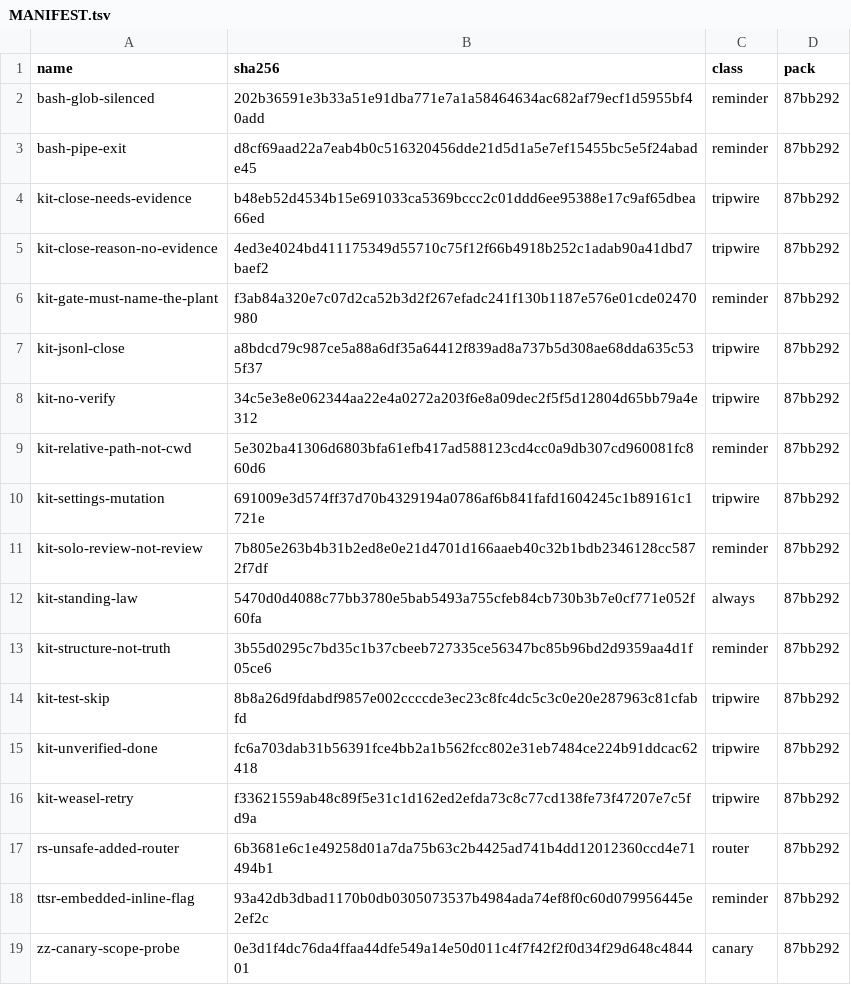
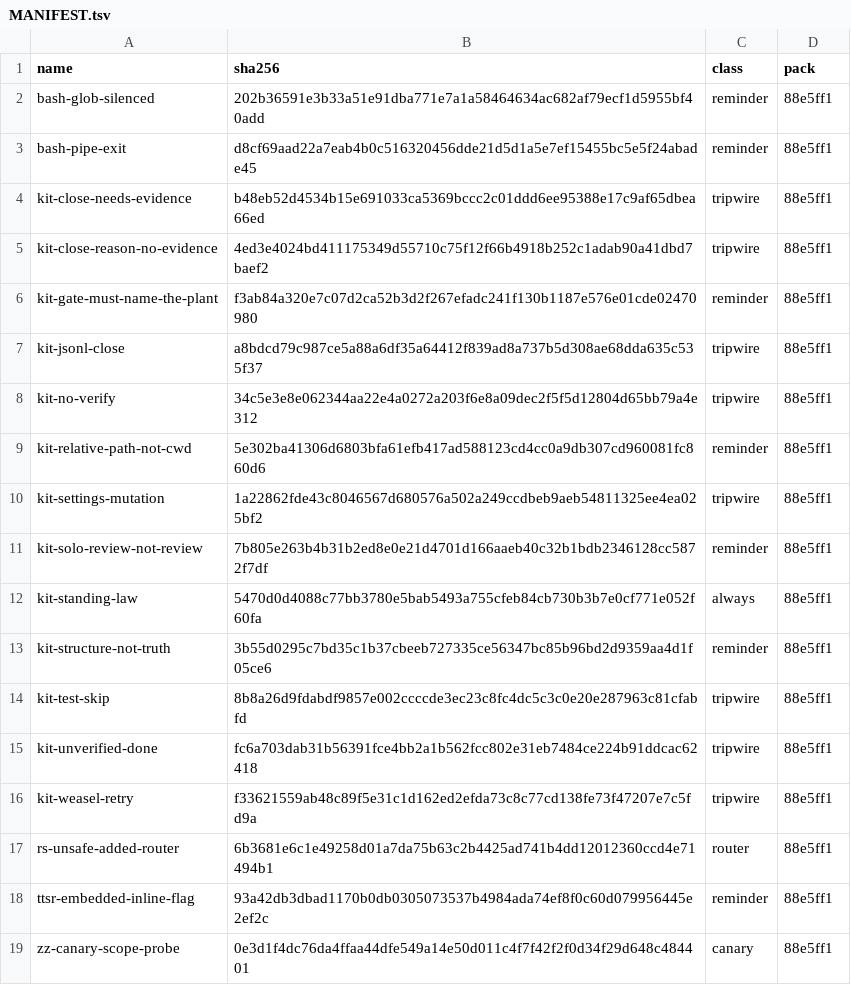
Before and after one commit to JYeswak/omp-kit-companion, a TSV file: MANIFEST.tsv, drawn as a sheet.

```diff
--- a/MANIFEST.tsv
+++ b/MANIFEST.tsv
@@ -1,19 +1,19 @@
 name	sha256	class	pack
-bash-glob-silenced	202b36591e3b33a51e91dba771e7a1a58464634ac682af79ecf1d5955bf40add	reminder	87bb292
-bash-pipe-exit	d8cf69aad22a7eab4b0c516320456dde21d5d1a5e7ef15455bc5e5f24abade45	reminder	87bb292
-kit-close-needs-evidence	b48eb52d4534b15e691033ca5369bccc2c01ddd6ee95388e17c9af65dbea66ed	tripwire	87bb292
-kit-close-reason-no-evidence	4ed3e4024bd411175349d55710c75f12f66b4918b252c1adab90a41dbd7baef2	tripwire	87bb292
-kit-gate-must-name-the-plant	f3ab84a320e7c07d2ca52b3d2f267efadc241f130b1187e576e01cde02470980	reminder	87bb292
-kit-jsonl-close	a8bdcd79c987ce5a88a6df35a64412f839ad8a737b5d308ae68dda635c535f37	tripwire	87bb292
-kit-no-verify	34c5e3e8e062344aa22e4a0272a203f6e8a09dec2f5f5d12804d65bb79a4e312	tripwire	87bb292
-kit-relative-path-not-cwd	5e302ba41306d6803bfa61efb417ad588123cd4cc0a9db307cd960081fc860d6	reminder	87bb292
-kit-settings-mutation	691009e3d574ff37d70b4329194a0786af6b841fafd1604245c1b89161c1721e	tripwire	87bb292
-kit-solo-review-not-review	7b805e263b4b31b2ed8e0e21d4701d166aaeb40c32b1bdb2346128cc5872f7df	reminder	87bb292
-kit-standing-law	5470d0d4088c77bb3780e5bab5493a755cfeb84cb730b3b7e0cf771e052f60fa	always	87bb292
-kit-structure-not-truth	3b55d0295c7bd35c1b37cbeeb727335ce56347bc85b96bd2d9359aa4d1f05ce6	reminder	87bb292
-kit-test-skip	8b8a26d9fdabdf9857e002ccccde3ec23c8fc4dc5c3c0e20e287963c81cfabfd	tripwire	87bb292
-kit-unverified-done	fc6a703dab31b56391fce4bb2a1b562fcc802e31eb7484ce224b91ddcac62418	tripwire	87bb292
-kit-weasel-retry	f33621559ab48c89f5e31c1d162ed2efda73c8c77cd138fe73f47207e7c5fd9a	tripwire	87bb292
-rs-unsafe-added-router	6b3681e6c1e49258d01a7da75b63c2b4425ad741b4dd12012360ccd4e71494b1	router	87bb292
-ttsr-embedded-inline-flag	93a42db3dbad1170b0db0305073537b4984ada74ef8f0c60d079956445e2ef2c	reminder	87bb292
-zz-canary-scope-probe	0e3d1f4dc76da4ffaa44dfe549a14e50d011c4f7f42f2f0d34f29d648c484401	canary	87bb292
+bash-glob-silenced	202b36591e3b33a51e91dba771e7a1a58464634ac682af79ecf1d5955bf40add	reminder	88e5ff1
+bash-pipe-exit	d8cf69aad22a7eab4b0c516320456dde21d5d1a5e7ef15455bc5e5f24abade45	reminder	88e5ff1
+kit-close-needs-evidence	b48eb52d4534b15e691033ca5369bccc2c01ddd6ee95388e17c9af65dbea66ed	tripwire	88e5ff1
+kit-close-reason-no-evidence	4ed3e4024bd411175349d55710c75f12f66b4918b252c1adab90a41dbd7baef2	tripwire	88e5ff1
+kit-gate-must-name-the-plant	f3ab84a320e7c07d2ca52b3d2f267efadc241f130b1187e576e01cde02470980	reminder	88e5ff1
+kit-jsonl-close	a8bdcd79c987ce5a88a6df35a64412f839ad8a737b5d308ae68dda635c535f37	tripwire	88e5ff1
+kit-no-verify	34c5e3e8e062344aa22e4a0272a203f6e8a09dec2f5f5d12804d65bb79a4e312	tripwire	88e5ff1
+kit-relative-path-not-cwd	5e302ba41306d6803bfa61efb417ad588123cd4cc0a9db307cd960081fc860d6	reminder	88e5ff1
+kit-settings-mutation	1a22862fde43c8046567d680576a502a249ccdbeb9aeb54811325ee4ea025bf2	tripwire	88e5ff1
+kit-solo-review-not-review	7b805e263b4b31b2ed8e0e21d4701d166aaeb40c32b1bdb2346128cc5872f7df	reminder	88e5ff1
+kit-standing-law	5470d0d4088c77bb3780e5bab5493a755cfeb84cb730b3b7e0cf771e052f60fa	always	88e5ff1
+kit-structure-not-truth	3b55d0295c7bd35c1b37cbeeb727335ce56347bc85b96bd2d9359aa4d1f05ce6	reminder	88e5ff1
+kit-test-skip	8b8a26d9fdabdf9857e002ccccde3ec23c8fc4dc5c3c0e20e287963c81cfabfd	tripwire	88e5ff1
+kit-unverified-done	fc6a703dab31b56391fce4bb2a1b562fcc802e31eb7484ce224b91ddcac62418	tripwire	88e5ff1
+kit-weasel-retry	f33621559ab48c89f5e31c1d162ed2efda73c8c77cd138fe73f47207e7c5fd9a	tripwire	88e5ff1
+rs-unsafe-added-router	6b3681e6c1e49258d01a7da75b63c2b4425ad741b4dd12012360ccd4e71494b1	router	88e5ff1
+ttsr-embedded-inline-flag	93a42db3dbad1170b0db0305073537b4984ada74ef8f0c60d079956445e2ef2c	reminder	88e5ff1
+zz-canary-scope-probe	0e3d1f4dc76da4ffaa44dfe549a14e50d011c4f7f42f2f0d34f29d648c484401	canary	88e5ff1
```
Also changed, not shown: 21 other files.
